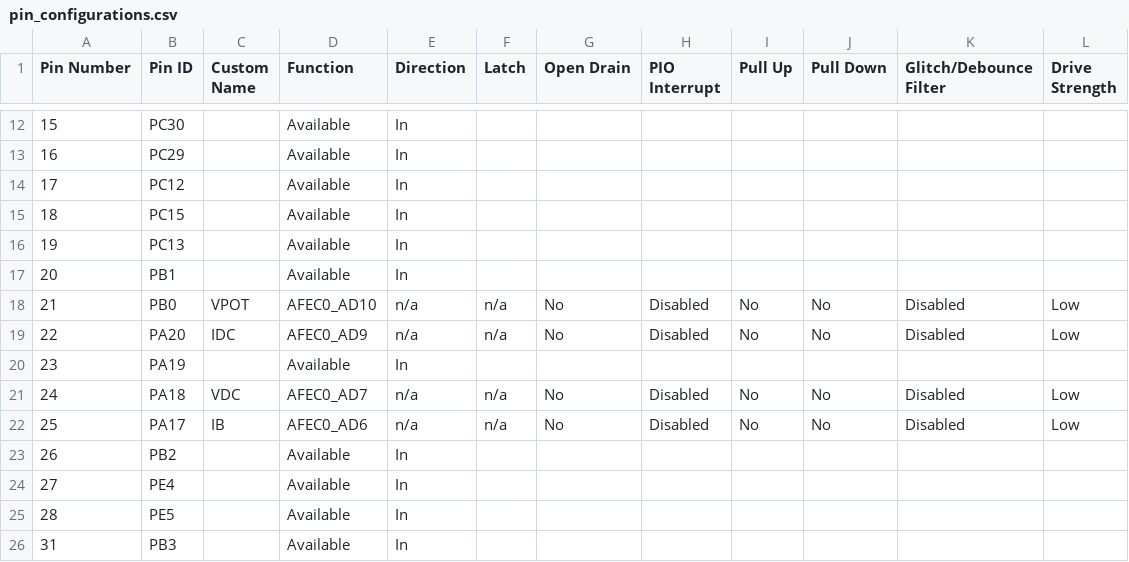
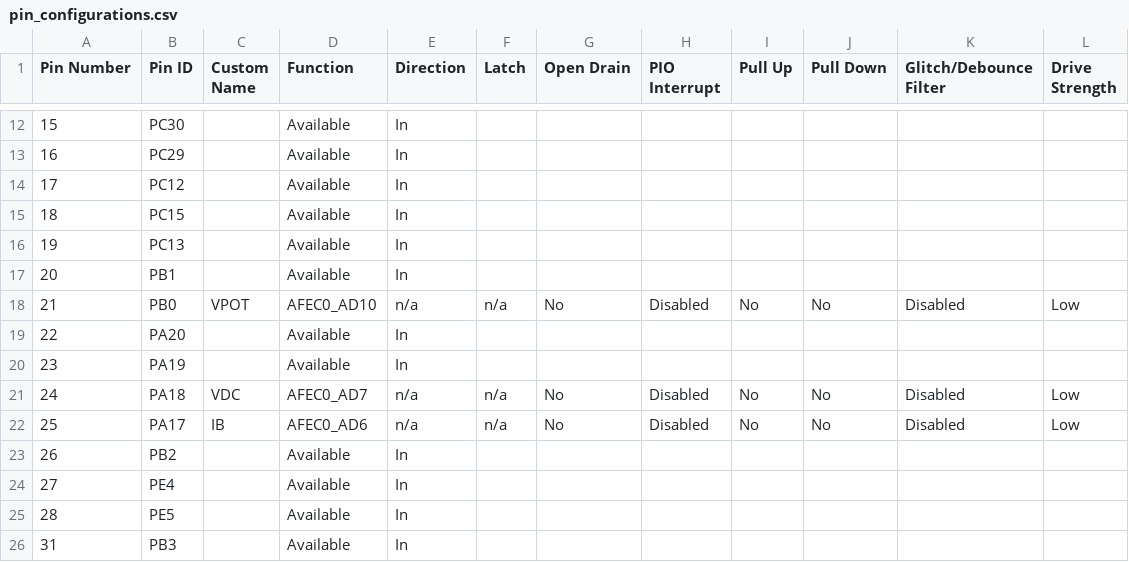
Before and after one commit to Microchip-MPLAB-Harmony/mc_apps_sam_e7x_s7x_v7x, a CSV file: apps/mcp_pmsm_foc_pll_estimator_sam_e70/firmware/src/config/mchv3_sam_e70_pim/pin_configurations.csv, drawn as a sheet; only a part is shown, gaps mark what is left out.

Commit message:
[DFT]DFT Regeneration and test for mcp_pmsm_foc_pll_estimator_sam_e70_mchv3_sam_e70_pim
MH3-71424

```diff
--- a/apps/mcp_pmsm_foc_pll_estimator_sam_e70/firmware/src/config/mchv3_sam_e70_pim/pin_configurations.csv
+++ b/apps/mcp_pmsm_foc_pll_estimator_sam_e70/firmware/src/config/mchv3_sam_e70_pim/pin_configurations.csv
@@ -18,3 +18,3 @@
 21,PB0,VPOT,AFEC0_AD10,n/a,n/a,No,Disabled,No,No,Disabled,Low
-22,PA20,IDC,AFEC0_AD9,n/a,n/a,No,Disabled,No,No,Disabled,Low
+22,PA20,,Available,In,,,,,,,
 23,PA19,,Available,In,,,,,,,
```
Also changed, not shown: 59 other files.
